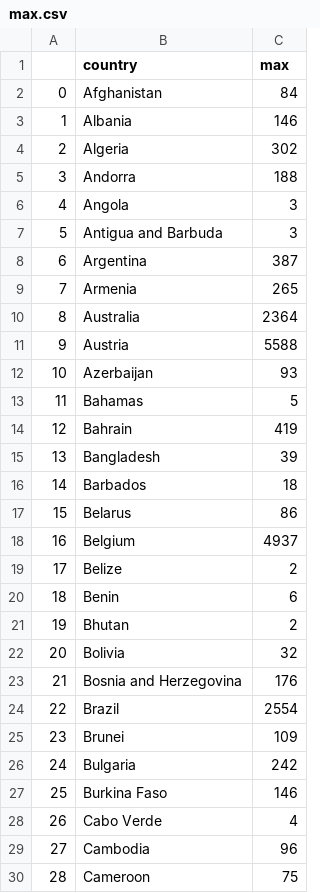
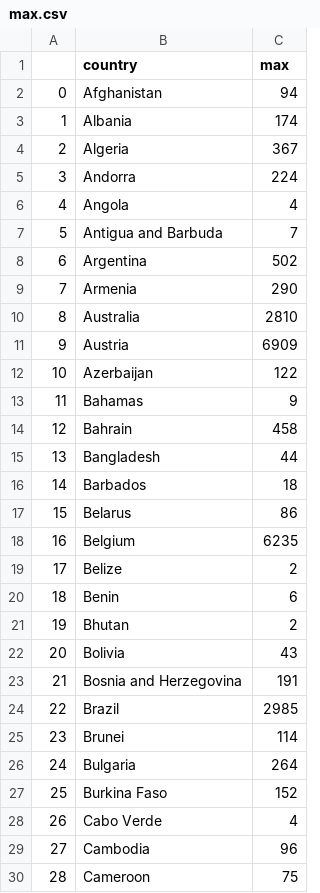
Before and after one commit to minix1234/minix1234.github.io, a CSV file: pelican/notebooks/max.csv, drawn as a sheet; only a part is shown; the diff covers the shown part only; the diff names each change by its address in the sheet, - before the commit and + after, or states it on an @@ line.

```diff
--- a/pelican/notebooks/max.csv
+++ b/pelican/notebooks/max.csv
-C2 (max): 84
+C2 (max): 94
-C3 (max): 146
+C3 (max): 174
-C4 (max): 302
+C4 (max): 367
-C5 (max): 188
+C5 (max): 224
-C6 (max): 3
+C6 (max): 4
-C7 (max): 3
+C7 (max): 7
-C8 (max): 387
+C8 (max): 502
-C9 (max): 265
+C9 (max): 290
-C10 (max): 2364
+C10 (max): 2810
-C11 (max): 5588
+C11 (max): 6909
-C12 (max): 93
+C12 (max): 122
-C13 (max): 5
+C13 (max): 9
-C14 (max): 419
+C14 (max): 458
-C15 (max): 39
+C15 (max): 44
-C18 (max): 4937
+C18 (max): 6235
-C22 (max): 32
+C22 (max): 43
-C23 (max): 176
+C23 (max): 191
-C24 (max): 2554
+C24 (max): 2985
-C25 (max): 109
+C25 (max): 114
-C26 (max): 242
+C26 (max): 264
-C27 (max): 146
+C27 (max): 152
```
Also changed, not shown: 1 added row, 110 edited cells and row numbers in column A elsewhere in this file, pelican/notebooks/dfcases.csv, 11 other files.
